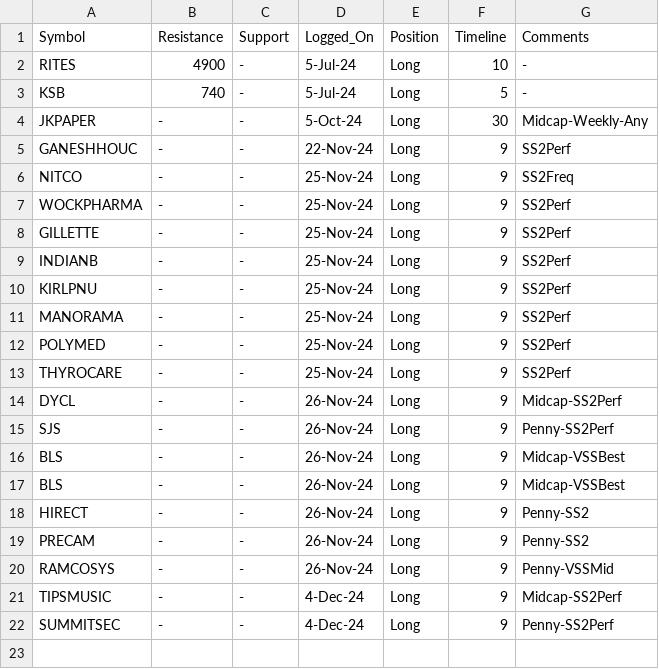
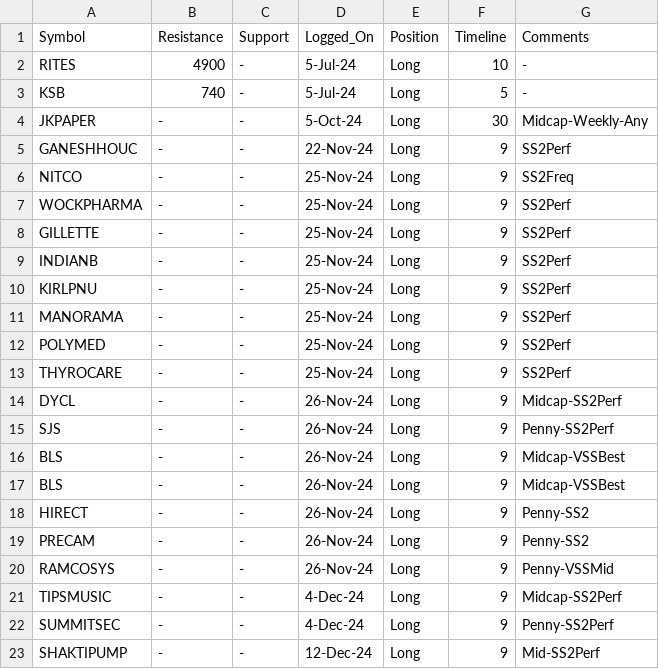
Before and after one commit to vishaln90/public_rep, a CSV file: Close_Monitor_1d.csv, drawn as a sheet.

Commit message:
Update Close_Monitor_1d.csv

```diff
--- a/Close_Monitor_1d.csv
+++ b/Close_Monitor_1d.csv
@@ -22 +22,2 @@ TIPSMUSIC,-,-,4-Dec-24,Long,9,Midcap-SS2Perf
 SUMMITSEC,-,-,4-Dec-24,Long,9,Penny-SS2Perf
+SHAKTIPUMP,-,-,12-Dec-24,Long,9,Mid-SS2Perf
```
